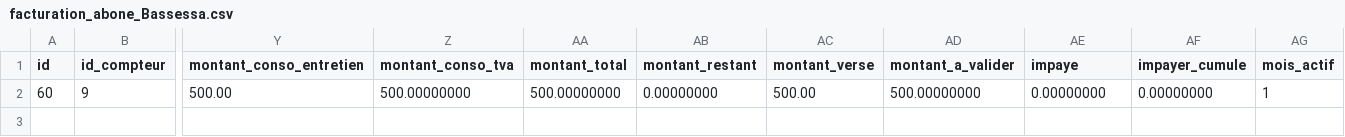
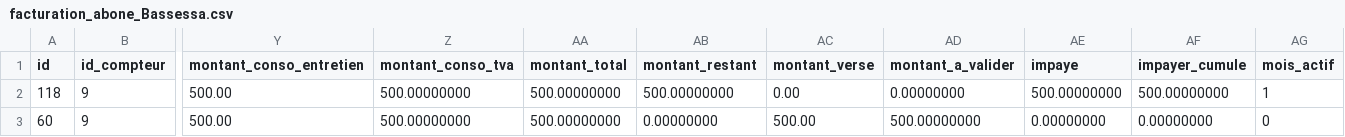
Before and after one commit to tockem-applications/suivi_aep, a CSV file: tmp/7/facturation_abone_Bassessa.csv, drawn as a sheet; only a part is shown, gaps mark what is left out; addresses are those after the commit; rows hold the shown columns only; the diff names each change by its address in the sheet, - before the commit and + after, or states it on an @@ line.

Commit message:
creer page des reseaux

```diff
--- a/tmp/7/facturation_abone_Bassessa.csv
+++ b/tmp/7/facturation_abone_Bassessa.csv
+row 2: 118 | 9 | 500.00 | 500.00000000 | 500.00000000 | 500.00000000 | 0.00 | 0.00000000 | 500.00000000 | 500.00000000 | 1
-AG3 (mois_actif): 1
+AG3 (mois_actif): 0
```
Also changed, not shown: 10 other files.
